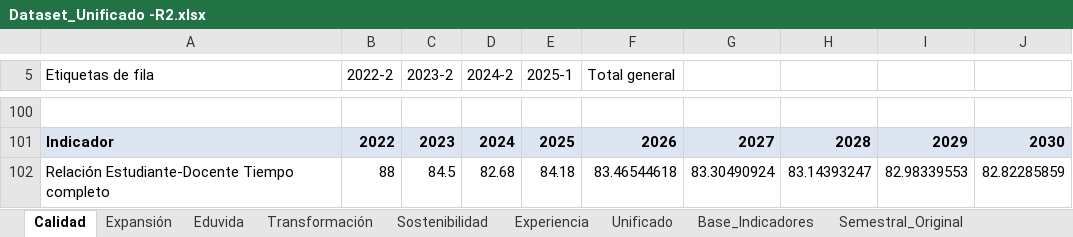
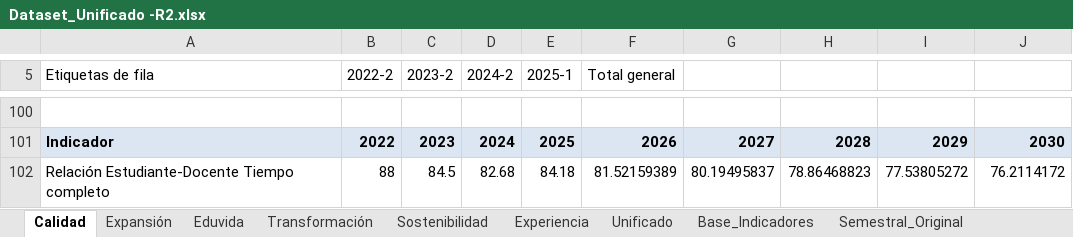
Before and after one commit to Ximena5745/Modelo_Prospectivo, an Excel workbook: Data/Dataset_Unificado -R2.xlsx, sheet Calidad, drawn as a sheet; only a part is shown, gaps mark what is left out; values as stored, in another font and other column widths than the file's, no borders; charts and pictures not drawn; the diff names each change by its address in the sheet, - before the commit and + after, or states it on an @@ line.

```diff
--- a/Data/Dataset_Unificado -R2.xlsx (sheet Calidad)
+++ b/Data/Dataset_Unificado -R2.xlsx (sheet Calidad)
-F102 (Total general): 83.46544618
+F102 (Total general): 81.52159389
-G102: 83.30490924
+G102: 80.19495837
-H102: 83.14393247
+H102: 78.86468823
-I102: 82.98339553
+I102: 77.53805272
-J102: 82.82285859
+J102: 76.2114172
```
Also changed, not shown: Data/Proyecciones_Multimodelo.xlsx, 1 other file.
